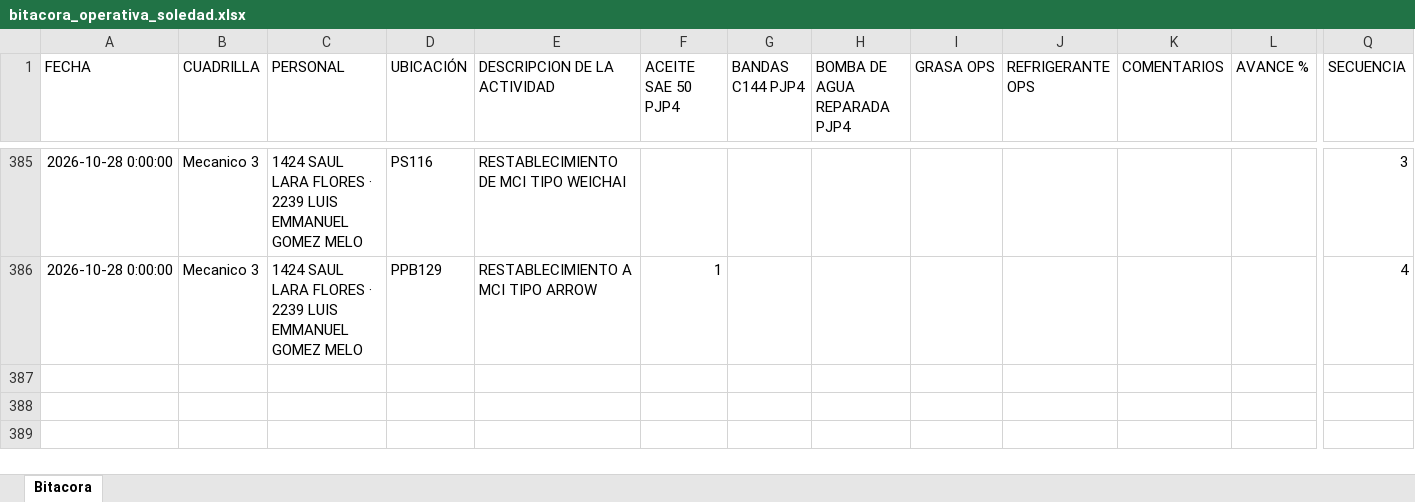
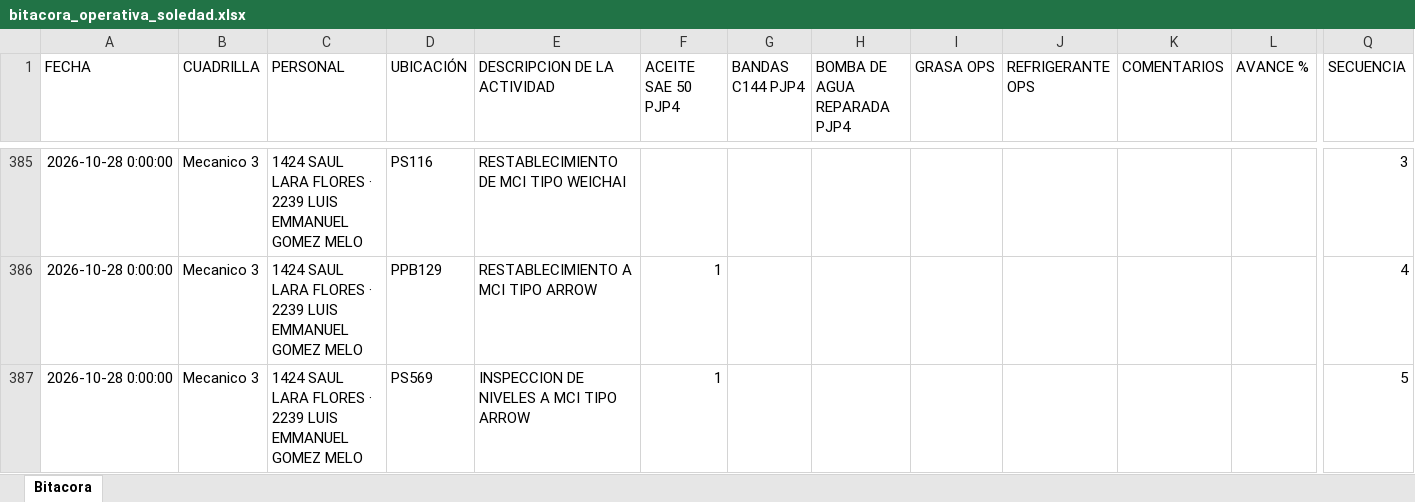
Before and after one commit to Hectorisaac-cloud/soledad-app, an Excel workbook: database/bitacora_operativa_soledad.xlsx, sheet Bitacora, drawn as a sheet; only a part is shown, gaps mark what is left out; values as stored, in another font and other column widths than the file's, no borders; rows hold the shown columns only; the diff names each change by its address in the sheet, - before the commit and + after, or states it on an @@ line.

Commit message:
Respaldo operativo Soledad
Registro de actividad en bitácora. Registros: 386.

```diff
--- a/database/bitacora_operativa_soledad.xlsx (sheet Bitacora)
+++ b/database/bitacora_operativa_soledad.xlsx (sheet Bitacora)
+row 387: 2026-10-28 0:00:00 | Mecanico 3 | 1424 SAUL LARA FLORES · 2239 LUIS EMMANUEL GOMEZ MELO | PS569 | INSPECCION DE NIVELES A MCI TIPO ARROW | 1 |  |  |  |  |  |  | 5
```
Also changed, not shown: 1 other file.
